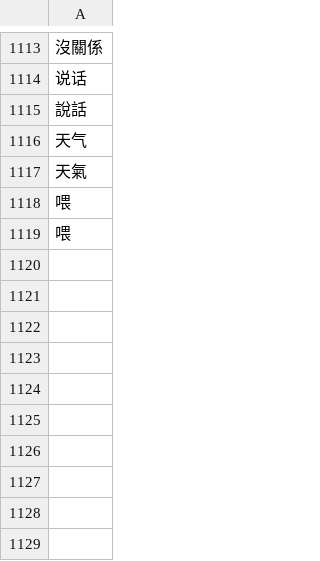
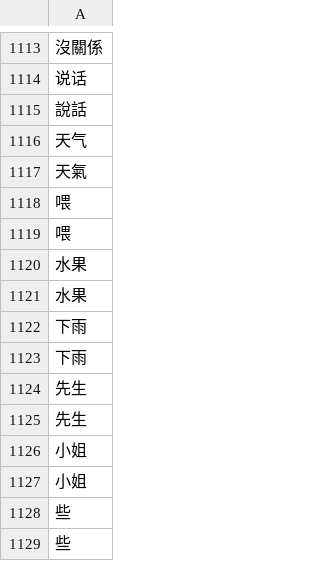
Before and after one commit to Jakelamers64/ch_add_cards, a CSV file: Data/known.csv, drawn as a sheet; only a part is shown, gaps mark what is left out; the diff names each change by its address in the sheet, - before the commit and + after, or states it on an @@ line.

```diff
--- a/Data/known.csv
+++ b/Data/known.csv
+row 1120: 水果
+row 1121: 水果
+row 1122: 下雨
+row 1123: 下雨
+row 1124: 先生
+row 1125: 先生
+row 1126: 小姐
+row 1127: 小姐
+row 1128: 些
+row 1129: 些
```
Also changed, not shown: Data/known.tsv, 2 other files.
